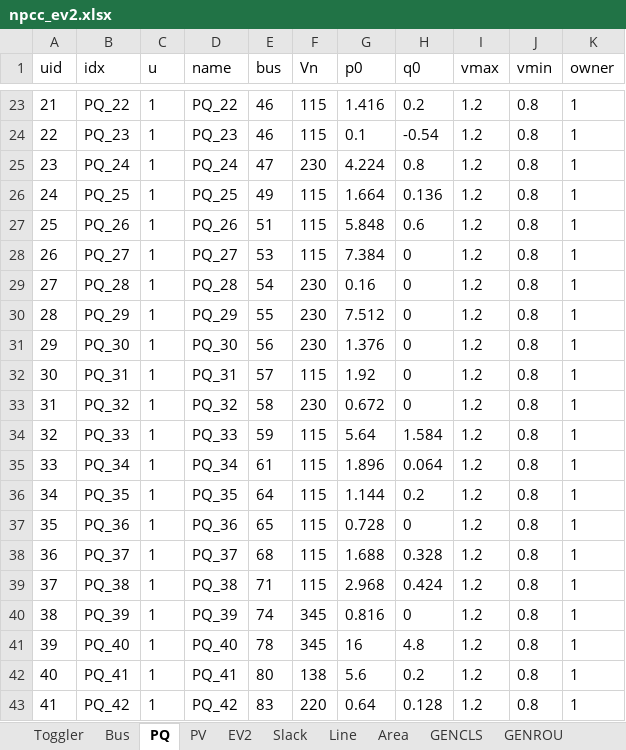
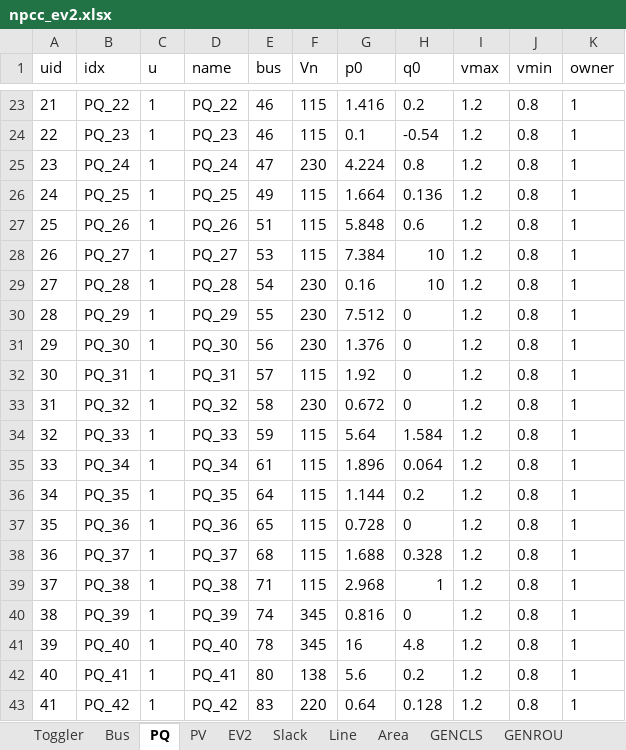
Before and after one commit to jinningwang/andes, an Excel workbook: jwang/case/npcc_ev2.xlsx, sheet PQ, drawn as a sheet; only a part is shown, gaps mark what is left out; values as stored, in another font and other column widths than the file's, no borders; the diff names each change by its address in the sheet, - before the commit and + after, or states it on an @@ line.

```diff
--- a/jwang/case/npcc_ev2.xlsx (sheet PQ)
+++ b/jwang/case/npcc_ev2.xlsx (sheet PQ)
-H28:H29 (q0): 0
+H28:H29 (q0): 10
-H39 (q0): 0.424
+H39 (q0): 1
```
Also changed, not shown: sheet PV, 4 other files.
